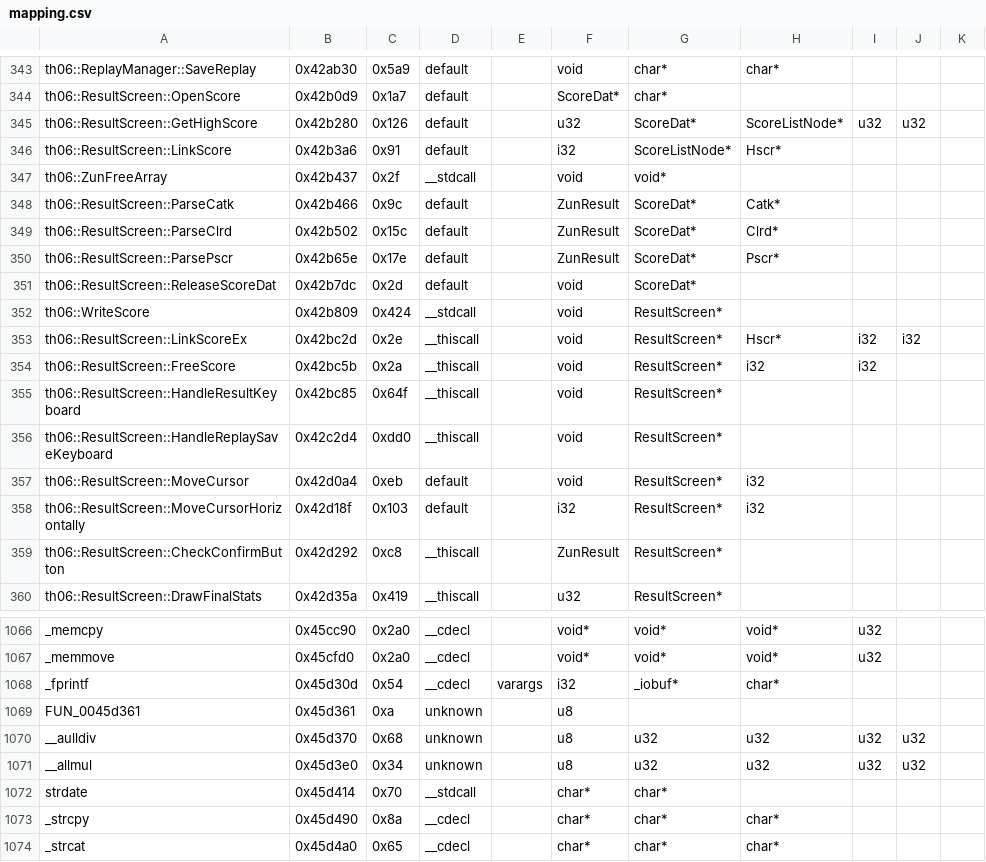
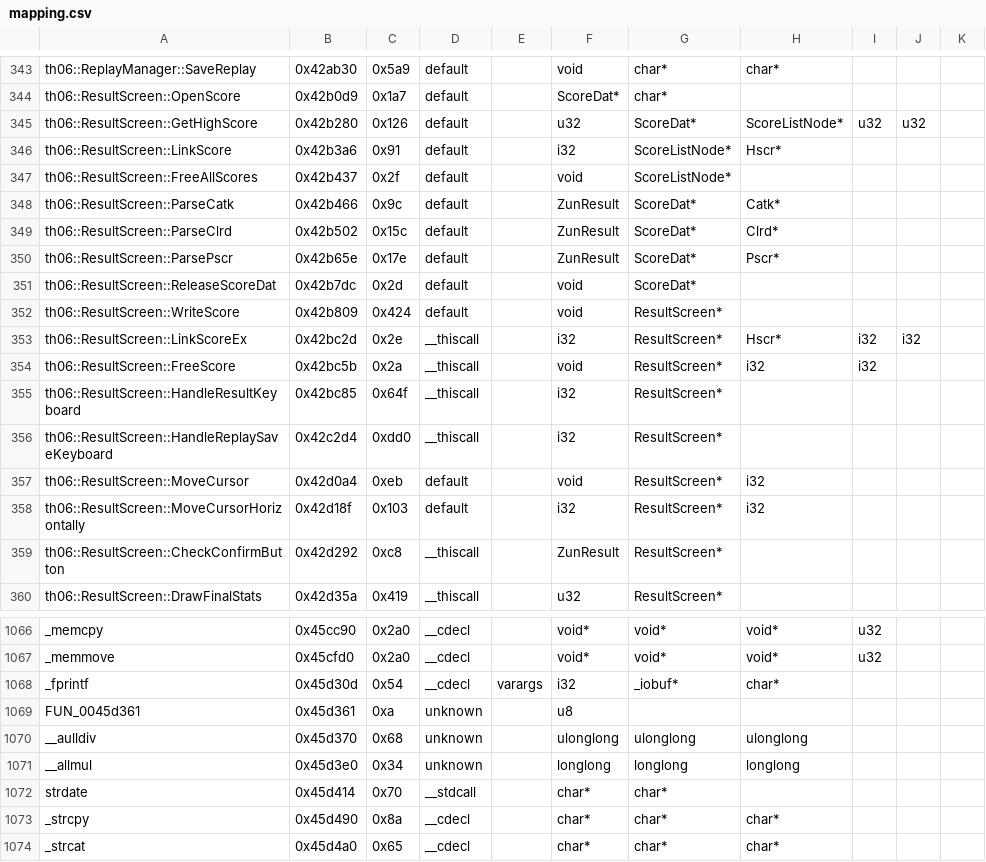
Before and after one commit to happyhavoc/th06, a CSV file: config/mapping.csv, drawn as a sheet; only a part is shown, gaps mark what is left out; the diff names each change by its address in the sheet, - before the commit and + after, or states it on an @@ line.

```diff
--- a/config/mapping.csv
+++ b/config/mapping.csv
-A347: th06::ZunFreeArray
+A347: th06::ResultScreen::FreeAllScores
-D347: __stdcall
+D347: default
-G347: void*
+G347: ScoreListNode*
-A352: th06::WriteScore
+A352: th06::ResultScreen::WriteScore
-D352: __stdcall
+D352: default
-F353: void
+F353: i32
-F355:F356: void
+F355:F356: i32
-F1070: u8
+F1070: ulonglong
-G1070: u32
+G1070: ulonglong
-H1070: u32
+H1070: ulonglong
-I1070:I1071: u32
+I1070:I1071: (empty)
-J1070:J1071: u32
+J1070:J1071: (empty)
-F1071: u8
+F1071: longlong
-G1071: u32
+G1071: longlong
-H1071: u32
+H1071: longlong
```
